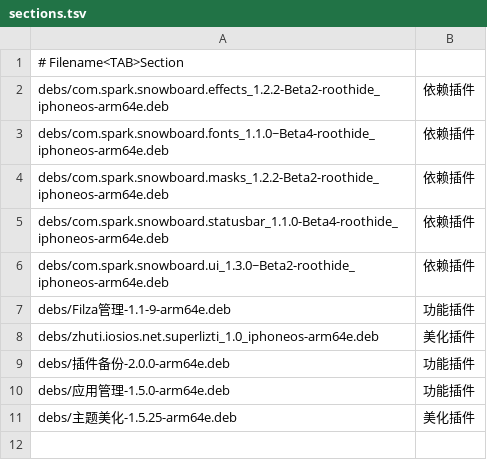
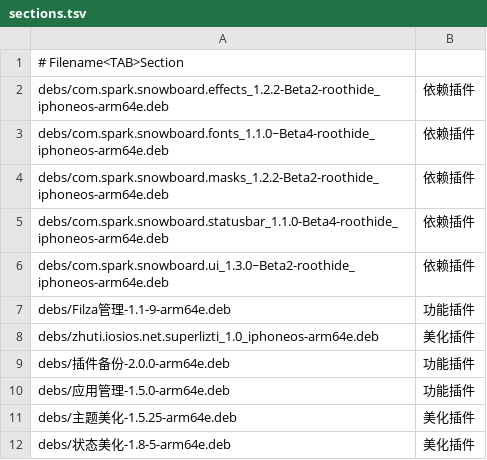
Before and after one commit to 154328106/repo, a TSV file: config/sections.tsv, drawn as a sheet.

Commit message:
Add 状态美化-1.8-5-arm64e

```diff
--- a/config/sections.tsv
+++ b/config/sections.tsv
@@ -11 +11,2 @@ debs/应用管理-1.5.0-arm64e.deb	功能插件
 debs/主题美化-1.5.25-arm64e.deb	美化插件
+debs/状态美化-1.8-5-arm64e.deb	美化插件
```
Also changed, not shown: 1 other file.
